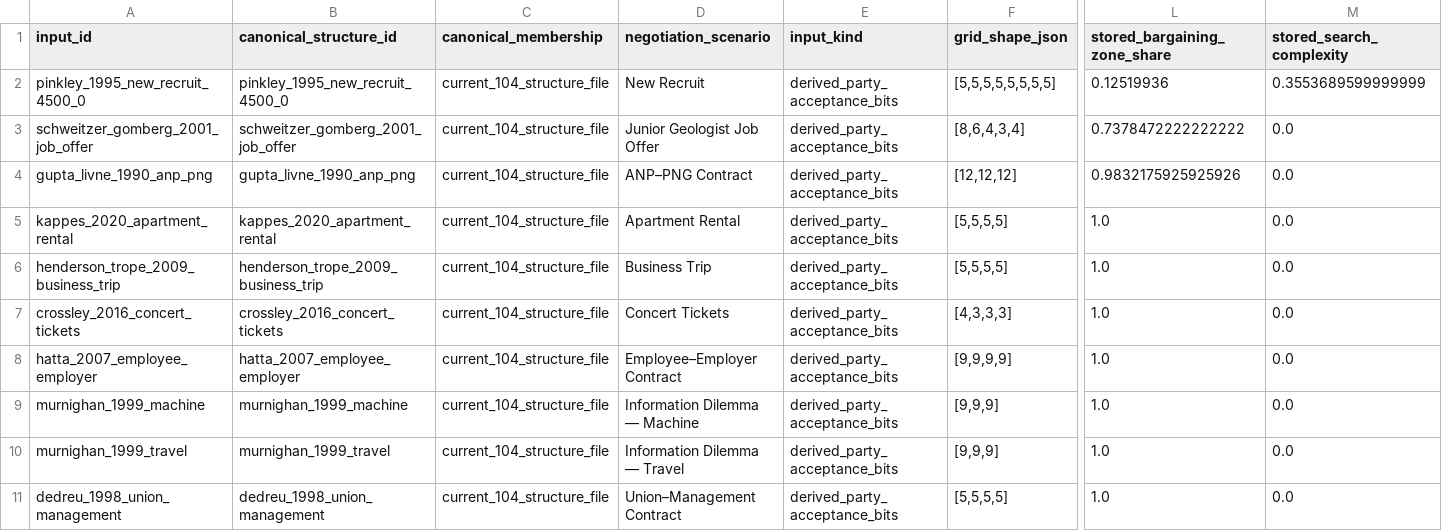
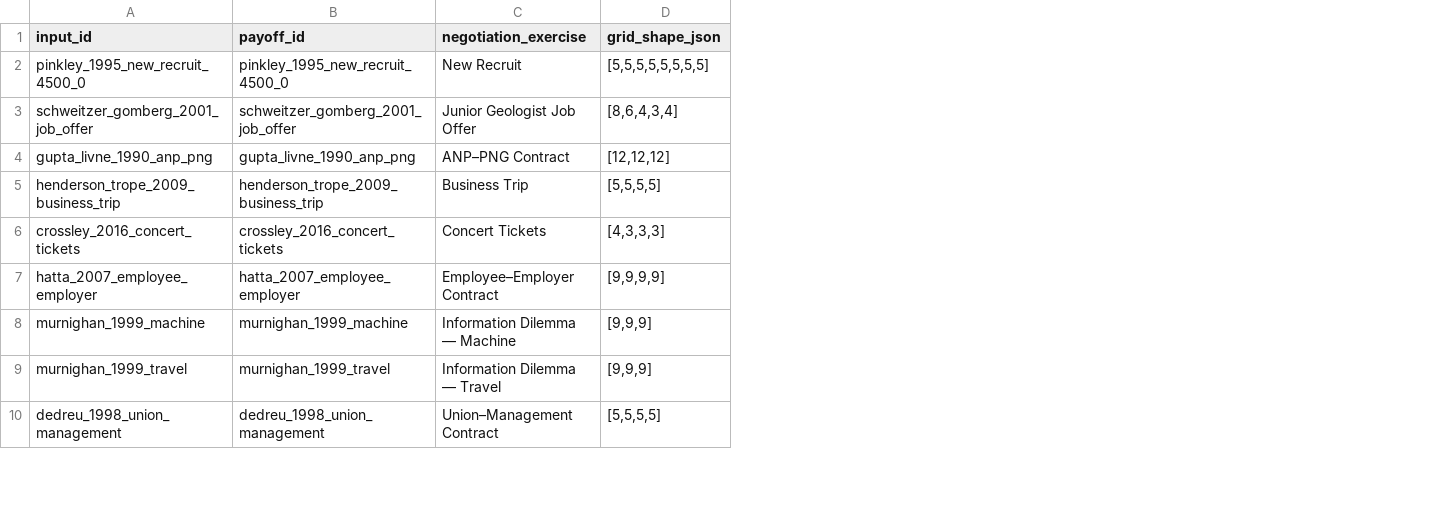
Before and after one commit to SamQuinto/Search-Complexity, a CSV file: data/sources/metric_input_manifest.csv, drawn as a sheet; only a part is shown, gaps mark what is left out; removed rows and columns are numbered as before the commit, all else as after; rows hold the shown columns only; the diff names each change by its address in the sheet, - before the commit and + after, or states it on an @@ line.

```diff
--- a/data/sources/metric_input_manifest.csv
+++ b/data/sources/metric_input_manifest.csv
-column C (canonical_membership), rows 2-4: all current_104_structure_file; rows 6-11: all current_104_structure_file
-column E (input_kind), rows 2-4: all derived_party_acceptance_bits; rows 6-11: all derived_party_acceptance_bits
-column L (stored_bargaining_zone_share), rows 2-4: 0.12519936 | 0.7378472222222222 | 0.9832175925925926; rows 6-11: all 1.0
-column M (stored_search_complexity), rows 2-4: 0.3553689599999999 | 0.0 | 0.0; rows 6-11: all 0.0
-B1: canonical_structure_id
+B1: payoff_id
-C1: negotiation_scenario
+C1: negotiation_exercise
-row 5: kappes_2020_apartment_rental | kappes_2020_apartment_rental | current_104_structure_file | Apartment Rental | derived_party_acceptance_bits | [5,5,5,5] | 1.0 | 0.0
```
Also changed, not shown: data/inventory/source_frequencies.csv, data/inventory/starting_study_registry.csv, 44 other files.
